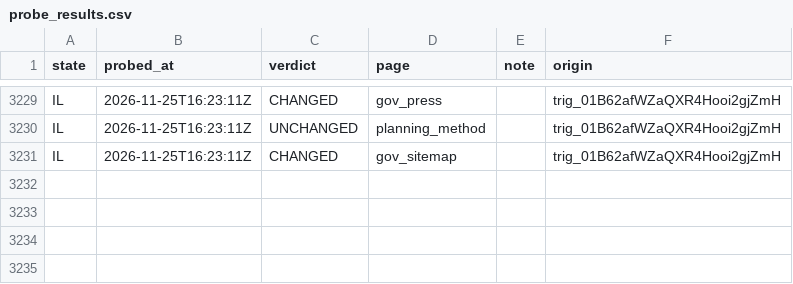
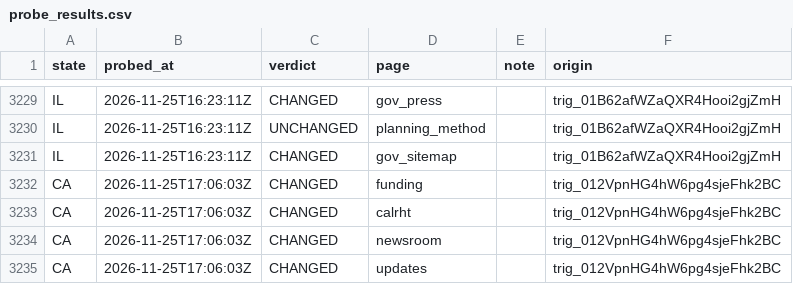
Before and after one commit to INicchitta12/RHTP_Tracker, a CSV file: logs/probe_results.csv, drawn as a sheet; only a part is shown, gaps mark what is left out.

```diff
--- a/logs/probe_results.csv
+++ b/logs/probe_results.csv
@@ -3231 +3231,5 @@ IL,2026-11-25T16:23:11Z,UNCHANGED,planning_method,,trig_01B62afWZaQXR4Hooi2gjZmH
 IL,2026-11-25T16:23:11Z,CHANGED,gov_sitemap,,trig_01B62afWZaQXR4Hooi2gjZmH
+CA,2026-11-25T17:06:03Z,CHANGED,funding,,trig_012VpnHG4hW6pg4sjeFhk2BC
+CA,2026-11-25T17:06:03Z,CHANGED,calrht,,trig_012VpnHG4hW6pg4sjeFhk2BC
+CA,2026-11-25T17:06:03Z,CHANGED,newsroom,,trig_012VpnHG4hW6pg4sjeFhk2BC
+CA,2026-11-25T17:06:03Z,CHANGED,updates,,trig_012VpnHG4hW6pg4sjeFhk2BC
```
